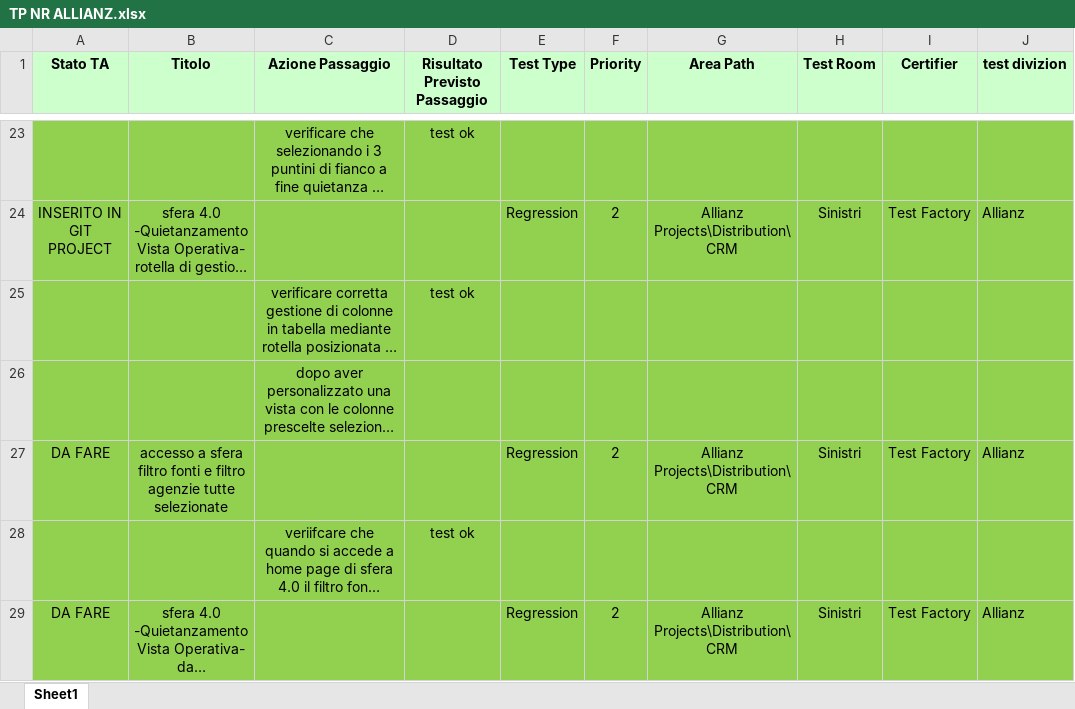
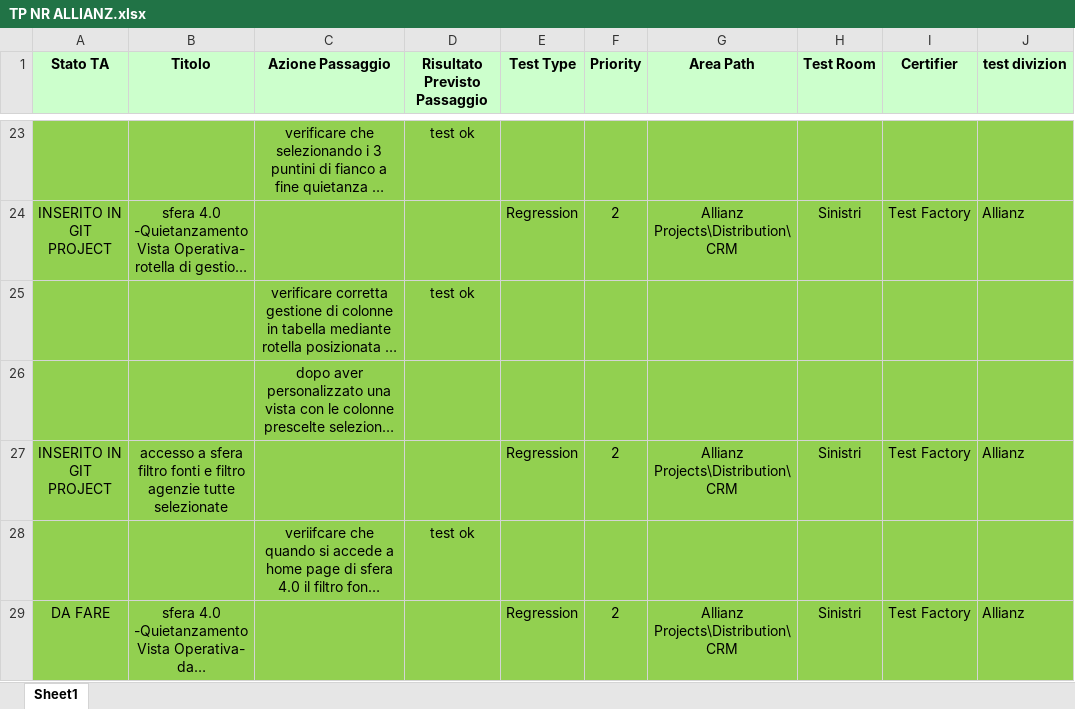
Before and after one commit to KevinPusateri/AZ, an Excel workbook: docs/tp/Sfera_4.0/TP NR ALLIANZ.xlsx, sheet Sheet1, drawn as a sheet; only a part is shown, gaps mark what is left out; long unchanged cells end in …; values as stored, in another font and other column widths than the file's, no borders; the diff names each change by its address in the sheet, - before the commit and + after, or states it on an @@ line.

```diff
--- a/docs/tp/Sfera_4.0/TP NR ALLIANZ.xlsx (sheet Sheet1)
+++ b/docs/tp/Sfera_4.0/TP NR ALLIANZ.xlsx (sheet Sheet1)
-A27 (Stato TA): DA FARE
+A27 (Stato TA): INSERITO IN GIT PROJECT
```
Also changed, not shown: 3 other files.
